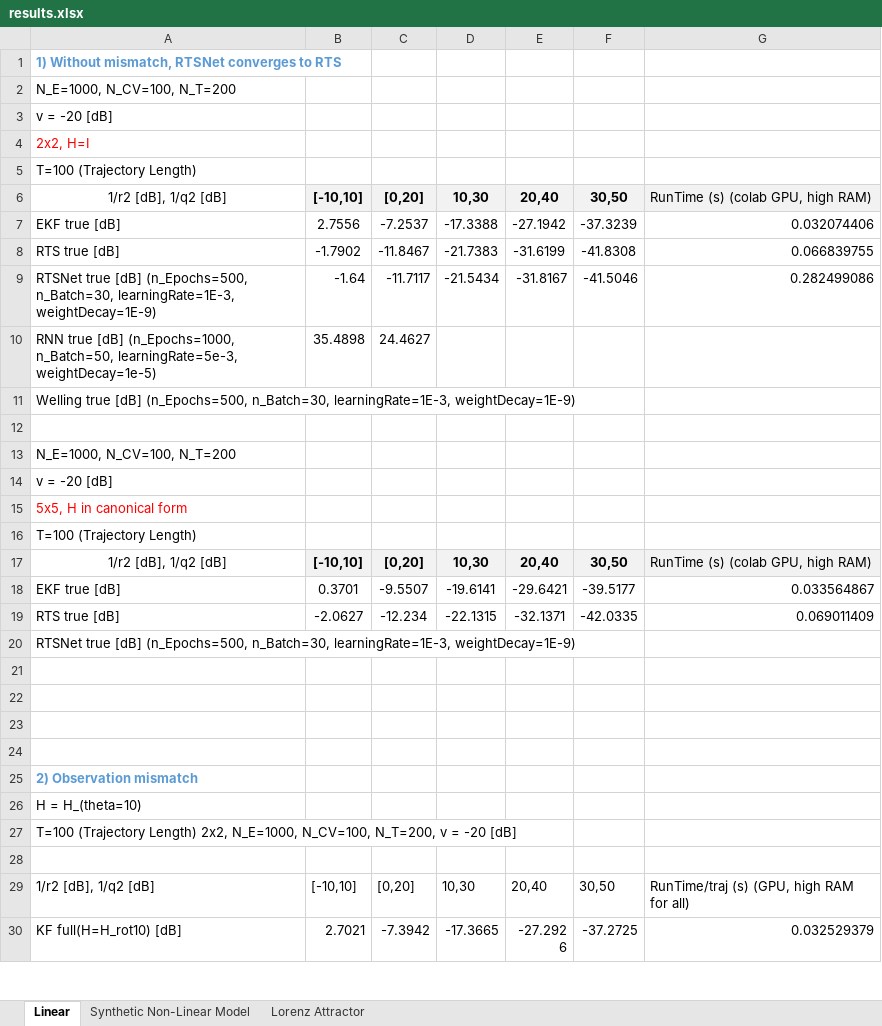
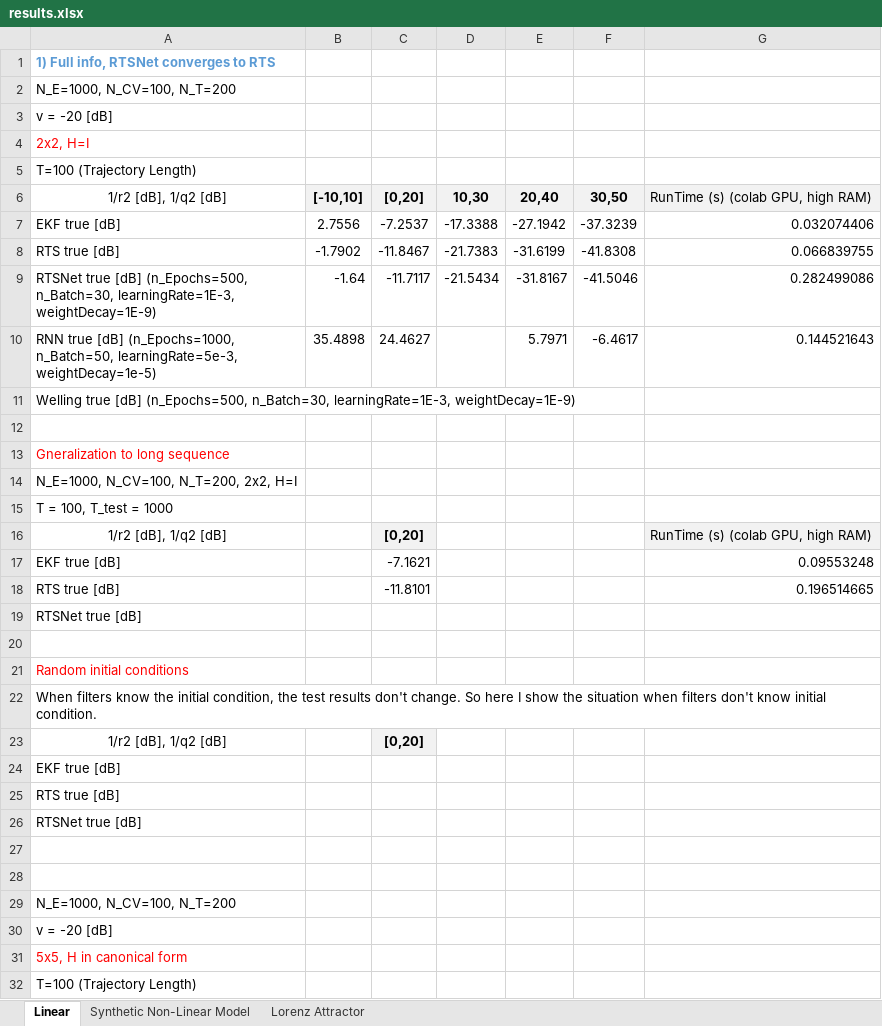
Before and after one commit to KalmanNet/RTSNet_TSP, an Excel workbook: results.xlsx, sheet Linear, drawn as a sheet; only a part is shown; the shorter side is filled out with more unchanged rows; values as stored, in another font and other column widths than the file's, no borders; the diff names each change by its address in the sheet, - before the commit and + after, or states it on an @@ line.

Commit message:
update simulation results

```diff
--- a/results.xlsx (sheet Linear)
+++ b/results.xlsx (sheet Linear)
-A1: 1) Without mismatch, RTSNet converges to RTS
+A1: 1) Full info, RTSNet converges to RTS
-E10: (empty)
+E10: 5.7971
-F10: (empty)
+F10: -6.4617
-G10: (empty)
+G10: 0.144521643
+row 12: (empty)
+row 13: Gneralization to long sequence
+row 14: N_E=1000, N_CV=100, N_T=200, 2x2, H=I
+row 15: T = 100, T_test = 1000
+row 16: 1/r2 [dB], 1/q2 [dB] |  | [0,20] |  |  |  | RunTime (s) (colab GPU, high RAM)
+row 17: EKF true [dB] |  | -7.1621 |  |  |  | 0.09553248
+row 18: RTS true [dB] |  | -11.8101 |  |  |  | 0.196514665
+row 19: RTSNet true [dB]
+row 20: (empty)
+row 21: Random initial conditions
+row 22: When filters know the initial condition, the test results don't change. So here I show the situation when filters don't know initial condition.
+row 23: 1/r2 [dB], 1/q2 [dB] |  | [0,20]
+row 24: EKF true [dB]
+row 25: RTS true [dB]
+row 26: RTSNet true [dB]
+row 27: (empty)
```
Also changed, not shown: 7 other files.
